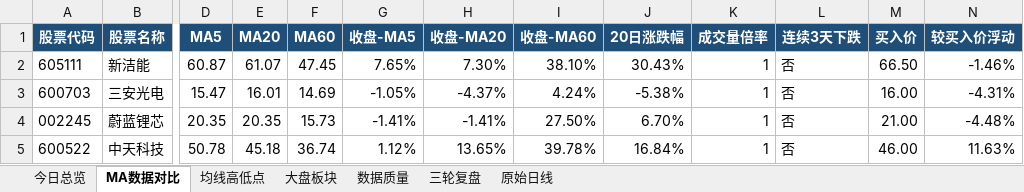
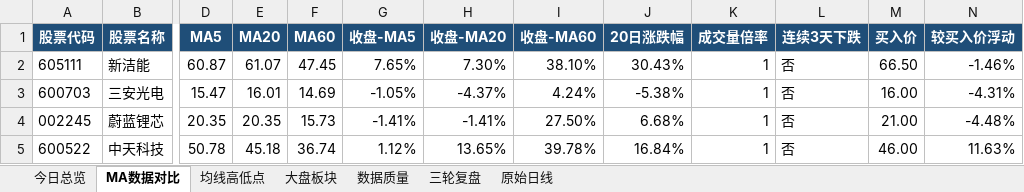
Before and after one commit to ghskb1949/a-share-dashboard, an Excel workbook: codex_daily_observation_2026-06-16.xlsx, sheet MA数据对比, drawn as a sheet; only a part is shown, gaps mark what is left out; values as stored, in another font and other column widths than the file's, no borders; the diff names each change by its address in the sheet, - before the commit and + after, or states it on an @@ line.

```diff
--- a/codex_daily_observation_2026-06-16.xlsx (sheet MA数据对比)
+++ b/codex_daily_observation_2026-06-16.xlsx (sheet MA数据对比)
-J4 (20日涨跌幅): 6.70%
+J4 (20日涨跌幅): 6.68%
```
Also changed, not shown: sheet 原始日线, sheet 数据质量, sheet 今日总览, sheet 均线高低点, output/codex_daily_observation_2026-06-16.xlsx, 3 other files.
